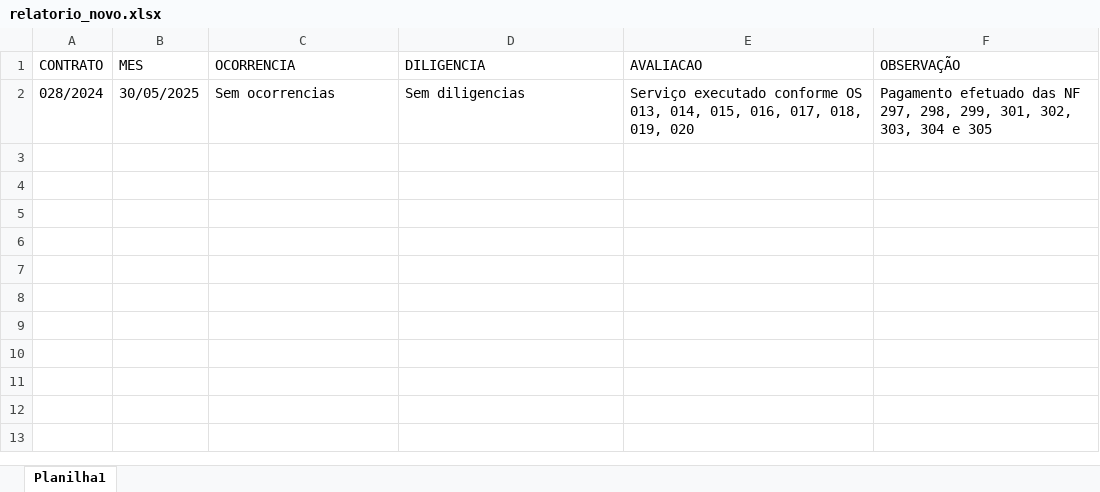
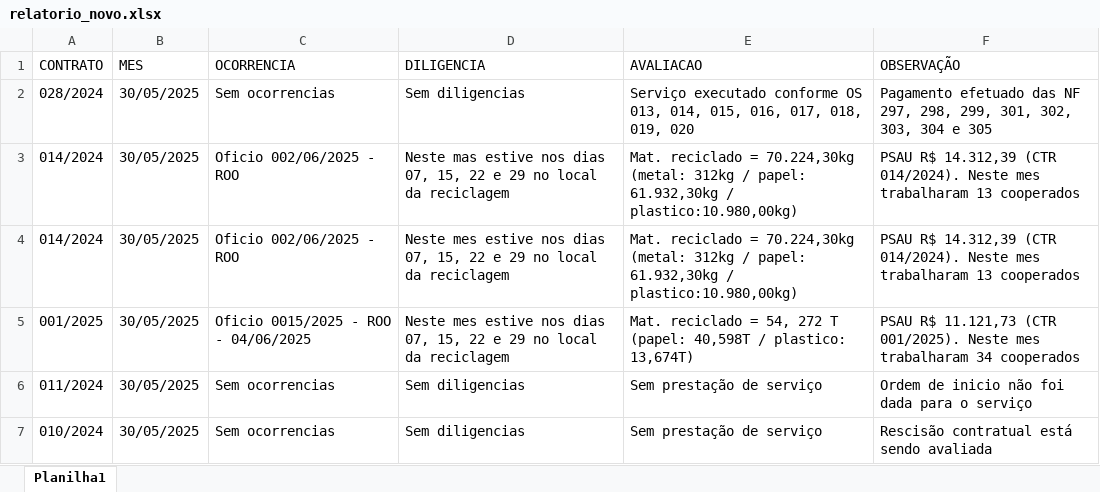
Before and after one commit to brumas2022/patrimonio, an Excel workbook: relatorio_novo.xlsx, sheet Planilha1, drawn as a sheet; values as stored, in another font and other column widths than the file's, no borders; the diff names each change by its address in the sheet, - before the commit and + after, or states it on an @@ line.

Commit message:
Update relatorio_novo.xlsx

```diff
--- a/relatorio_novo.xlsx (sheet Planilha1)
+++ b/relatorio_novo.xlsx (sheet Planilha1)
+row 3: 014/2024 | 30/05/2025 | Oficio 002/06/2025 - ROO | Neste mas estive nos dias 07, 15, 22 e 29 no local da reciclagem | Mat. reciclado = 70.224,30kg (metal: 312kg / papel: 61.932,30kg / plastico:10.980,00kg) | PSAU R$ 14.312,39 (CTR 014/2024). Neste mes trabalharam 13 cooperados
+row 4: 014/2024 | 30/05/2025 | Oficio 002/06/2025 - ROO | Neste mes estive nos dias 07, 15, 22 e 29 no local da reciclagem | Mat. reciclado = 70.224,30kg (metal: 312kg / papel: 61.932,30kg / plastico:10.980,00kg) | PSAU R$ 14.312,39 (CTR 014/2024). Neste mes trabalharam 13 cooperados
+row 5: 001/2025 | 30/05/2025 | Oficio 0015/2025 - ROO - 04/06/2025 | Neste mes estive nos dias 07, 15, 22 e 29 no local da reciclagem | Mat. reciclado = 54, 272 T (papel: 40,598T / plastico: 13,674T) | PSAU R$ 11.121,73 (CTR 001/2025). Neste mes trabalharam 34 cooperados
+row 6: 011/2024 | 30/05/2025 | Sem ocorrencias | Sem diligencias | Sem prestação de serviço | Ordem de inicio não foi dada para o serviço
+row 7: 010/2024 | 30/05/2025 | Sem ocorrencias | Sem diligencias | Sem prestação de serviço | Rescisão contratual está sendo avaliada
```
